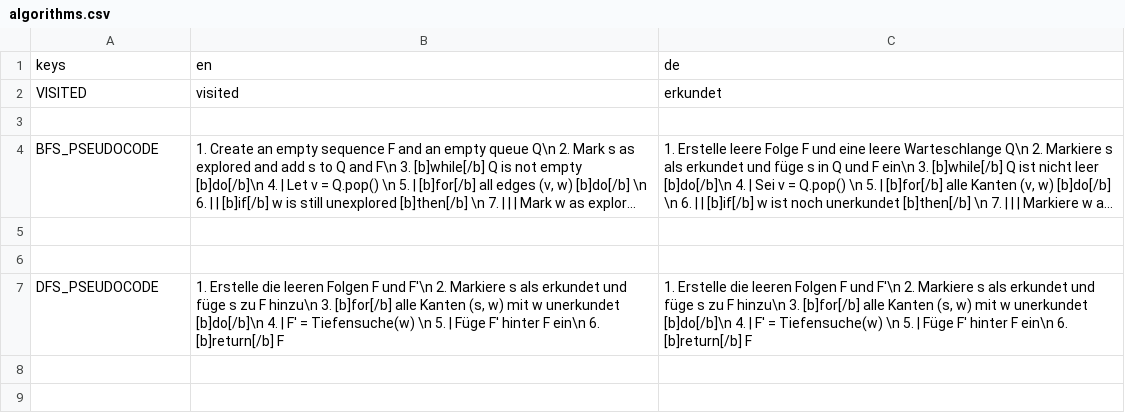
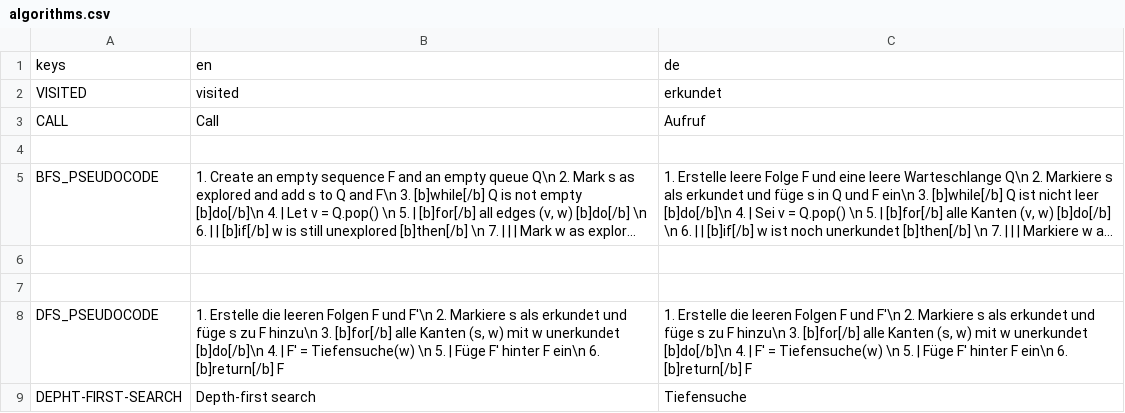
Before and after one commit to cppcake/visu_alpro, a CSV file: local/algorithms.csv, drawn as a sheet; long unchanged cells end in …; the diff names each change by its address in the sheet, - before the commit and + after, or states it on an @@ line.

```diff
--- a/local/algorithms.csv
+++ b/local/algorithms.csv
+row 3: CALL | Call | Aufruf
+row 9: DEPHT-FIRST-SEARCH | Depth-first search | Tiefensuche
```
Also changed, not shown: local/upper_ui.csv, 2 other files.
